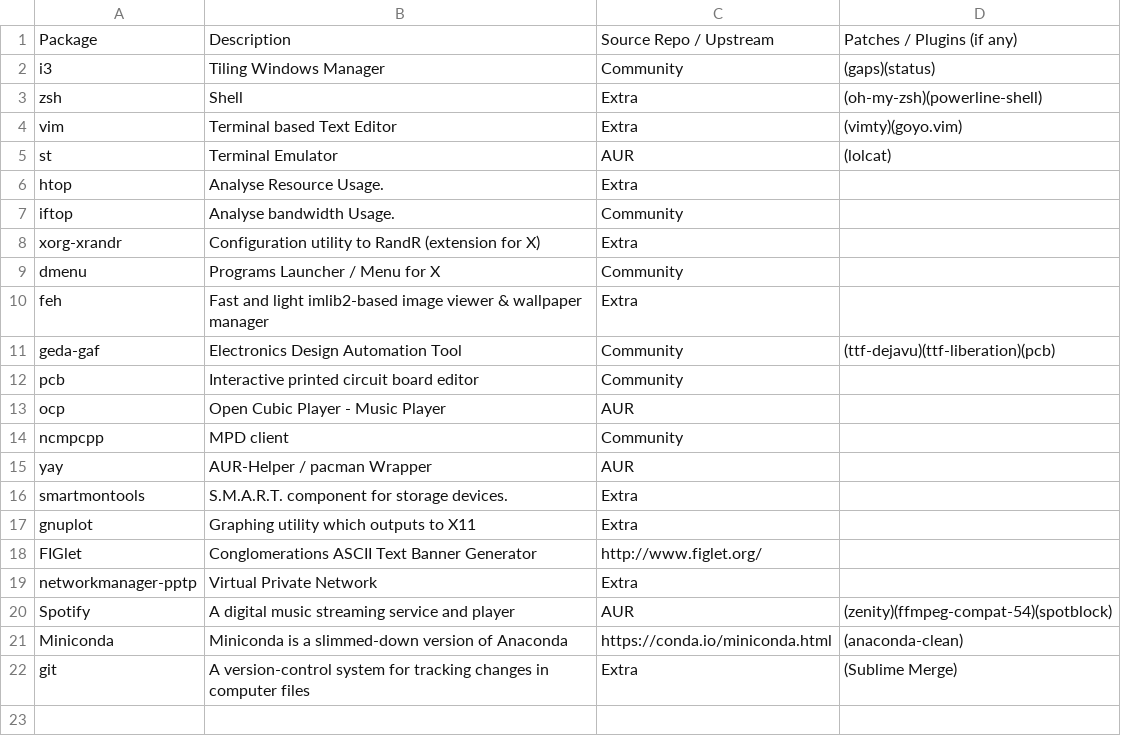
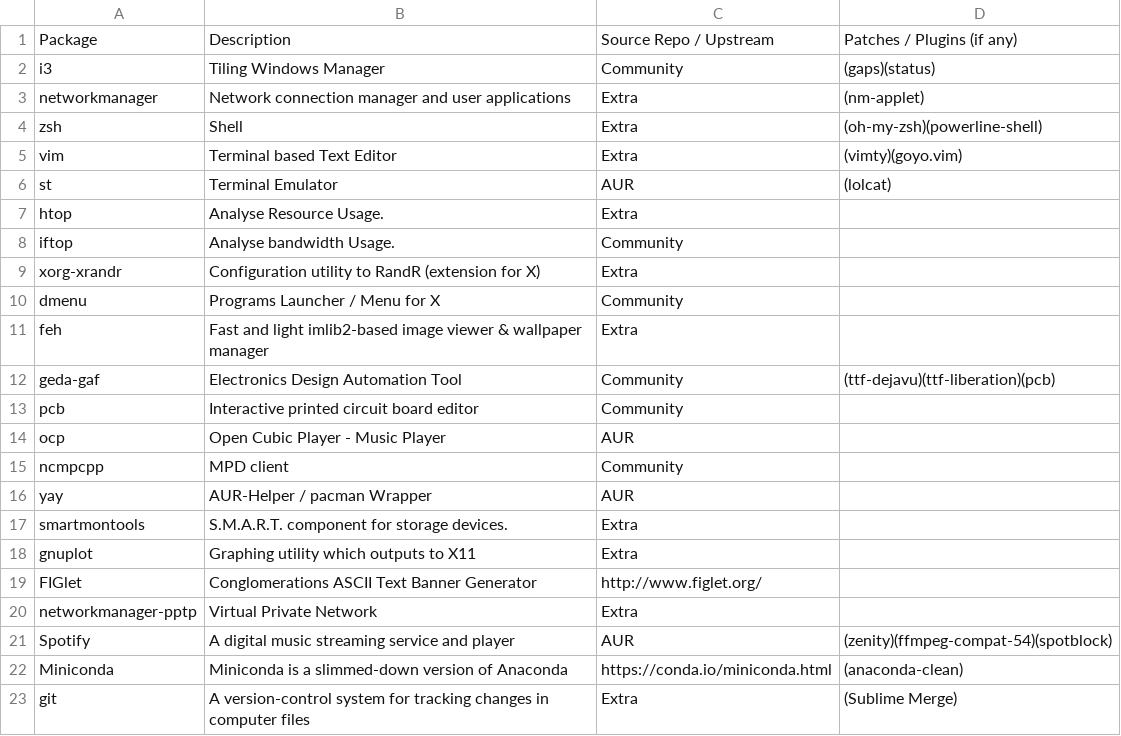
Before and after one commit to pandevim/dotfiles, a CSV file: programs.csv, drawn as a sheet; the diff names each change by its address in the sheet, - before the commit and + after, or states it on an @@ line.

Commit message:
Update programs.csv

```diff
--- a/programs.csv
+++ b/programs.csv
+row 3: networkmanager | Network connection manager and user applications | Extra | (nm-applet)
```
